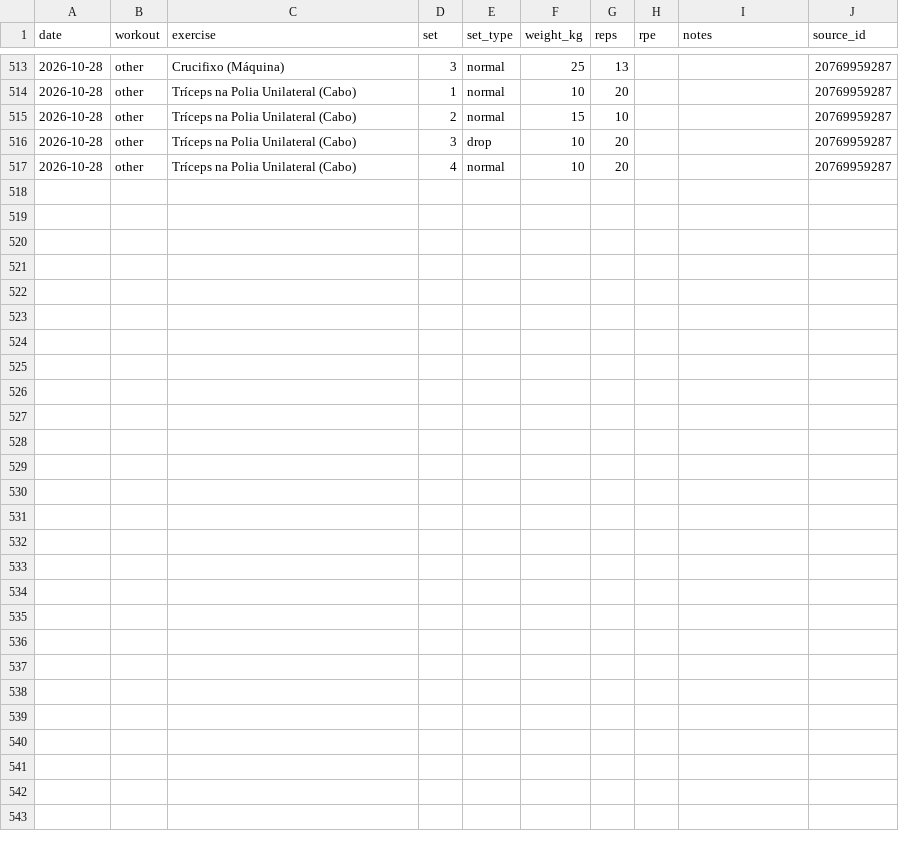
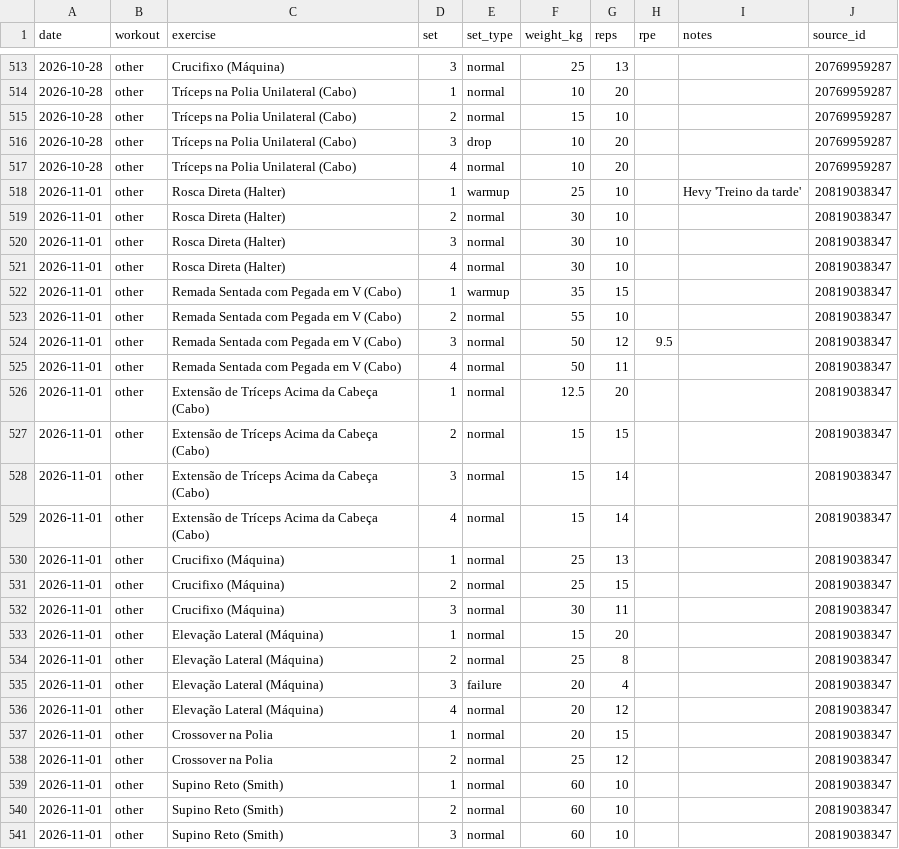
Before and after one commit to jivagomenezes/fitness-log, a CSV file: data/strength_sets.csv, drawn as a sheet; only a part is shown, gaps mark what is left out; the diff names each change by its address in the sheet, - before the commit and + after, or states it on an @@ line.

```diff
--- a/data/strength_sets.csv
+++ b/data/strength_sets.csv
+row 518: 2026-11-01 | other | Rosca Direta (Halter) | 1 | warmup | 25 | 10 |  | Hevy 'Treino da tarde' | 20819038347
+row 519: 2026-11-01 | other | Rosca Direta (Halter) | 2 | normal | 30 | 10 |  |  | 20819038347
+row 520: 2026-11-01 | other | Rosca Direta (Halter) | 3 | normal | 30 | 10 |  |  | 20819038347
+row 521: 2026-11-01 | other | Rosca Direta (Halter) | 4 | normal | 30 | 10 |  |  | 20819038347
+row 522: 2026-11-01 | other | Remada Sentada com Pegada em V (Cabo) | 1 | warmup | 35 | 15 |  |  | 20819038347
+row 523: 2026-11-01 | other | Remada Sentada com Pegada em V (Cabo) | 2 | normal | 55 | 10 |  |  | 20819038347
+row 524: 2026-11-01 | other | Remada Sentada com Pegada em V (Cabo) | 3 | normal | 50 | 12 | 9.5 |  | 20819038347
+row 525: 2026-11-01 | other | Remada Sentada com Pegada em V (Cabo) | 4 | normal | 50 | 11 |  |  | 20819038347
+row 526: 2026-11-01 | other | Extensão de Tríceps Acima da Cabeça (Cabo) | 1 | normal | 12.5 | 20 |  |  | 20819038347
+row 527: 2026-11-01 | other | Extensão de Tríceps Acima da Cabeça (Cabo) | 2 | normal | 15 | 15 |  |  | 20819038347
+row 528: 2026-11-01 | other | Extensão de Tríceps Acima da Cabeça (Cabo) | 3 | normal | 15 | 14 |  |  | 20819038347
+row 529: 2026-11-01 | other | Extensão de Tríceps Acima da Cabeça (Cabo) | 4 | normal | 15 | 14 |  |  | 20819038347
+row 530: 2026-11-01 | other | Crucifixo (Máquina) | 1 | normal | 25 | 13 |  |  | 20819038347
+row 531: 2026-11-01 | other | Crucifixo (Máquina) | 2 | normal | 25 | 15 |  |  | 20819038347
+row 532: 2026-11-01 | other | Crucifixo (Máquina) | 3 | normal | 30 | 11 |  |  | 20819038347
+row 533: 2026-11-01 | other | Elevação Lateral (Máquina) | 1 | normal | 15 | 20 |  |  | 20819038347
+row 534: 2026-11-01 | other | Elevação Lateral (Máquina) | 2 | normal | 25 | 8 |  |  | 20819038347
+row 535: 2026-11-01 | other | Elevação Lateral (Máquina) | 3 | failure | 20 | 4 |  |  | 20819038347
+row 536: 2026-11-01 | other | Elevação Lateral (Máquina) | 4 | normal | 20 | 12 |  |  | 20819038347
+row 537: 2026-11-01 | other | Crossover na Polia | 1 | normal | 20 | 15 |  |  | 20819038347
+row 538: 2026-11-01 | other | Crossover na Polia | 2 | normal | 25 | 12 |  |  | 20819038347
+row 539: 2026-11-01 | other | Supino Reto (Smith) | 1 | normal | 60 | 10 |  |  | 20819038347
+row 540: 2026-11-01 | other | Supino Reto (Smith) | 2 | normal | 60 | 10 |  |  | 20819038347
+row 541: 2026-11-01 | other | Supino Reto (Smith) | 3 | normal | 60 | 10 |  |  | 20819038347
```
Also changed, not shown: data/exercises.csv, data/runs.csv, 3 other files.
